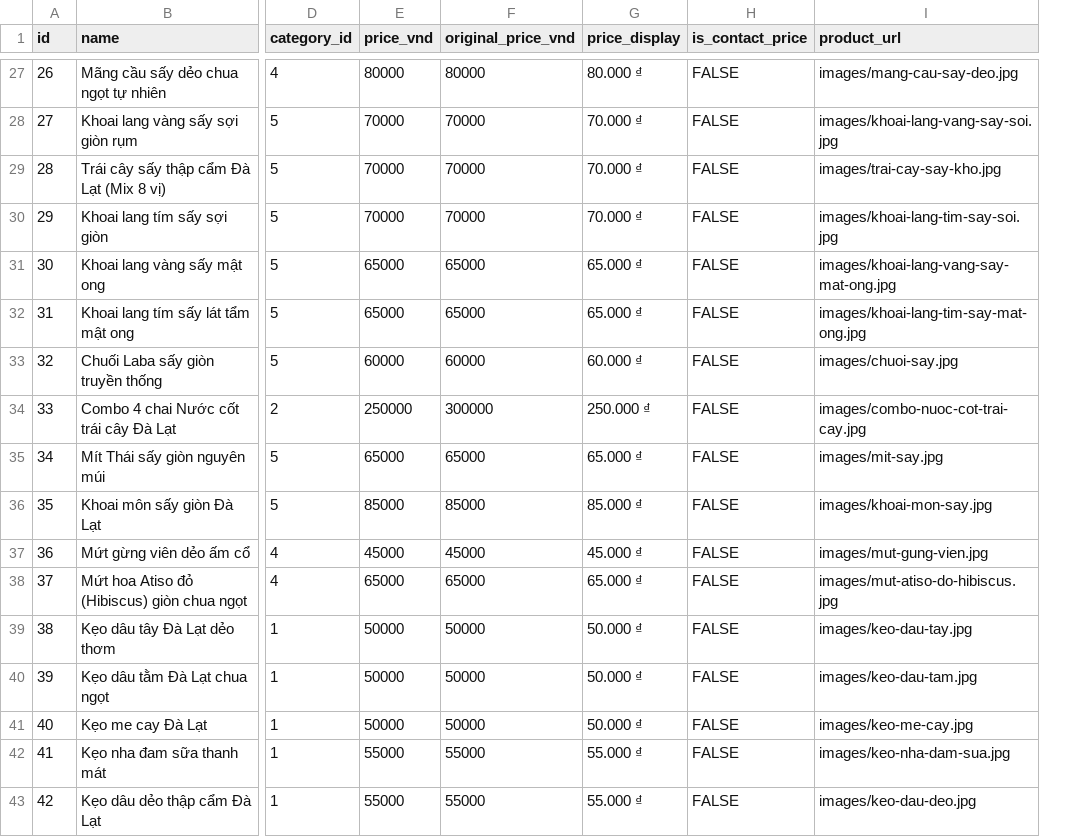
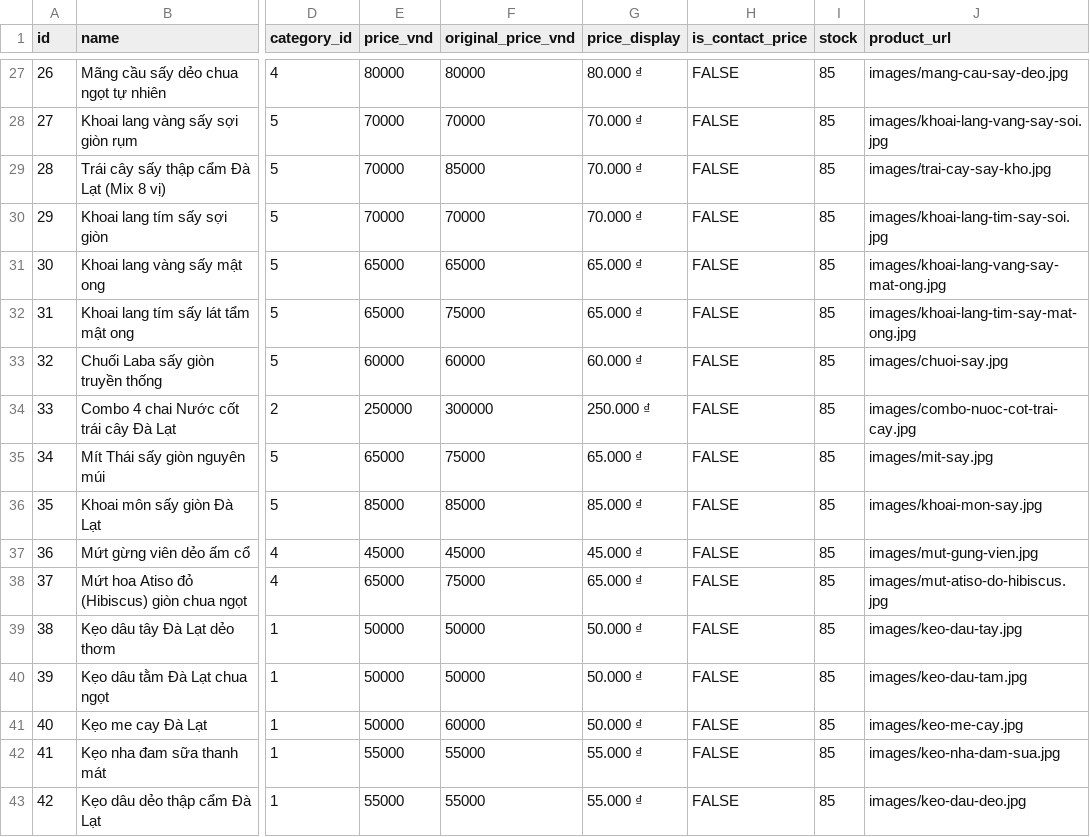
Before and after one commit to phukyxia2021/dac-san-da-lat, a CSV file: database/products.csv, drawn as a sheet; only a part is shown, gaps mark what is left out; the diff covers the shown part only; the diff names each change by its address in the sheet, - before the commit and + after, or states it on an @@ line.

```diff
--- a/database/products.csv
+++ b/database/products.csv
+column I (stock), rows 27-43: all 85
-F29 (original_price_vnd): 70000
+F29 (original_price_vnd): 85000
-F32 (original_price_vnd): 65000
+F32 (original_price_vnd): 75000
-F35 (original_price_vnd): 65000
+F35 (original_price_vnd): 75000
-F38 (original_price_vnd): 65000
+F38 (original_price_vnd): 75000
-F41 (original_price_vnd): 50000
+F41 (original_price_vnd): 60000
```
Also changed, not shown: 156 edited cells elsewhere in this file, 9 other files.
